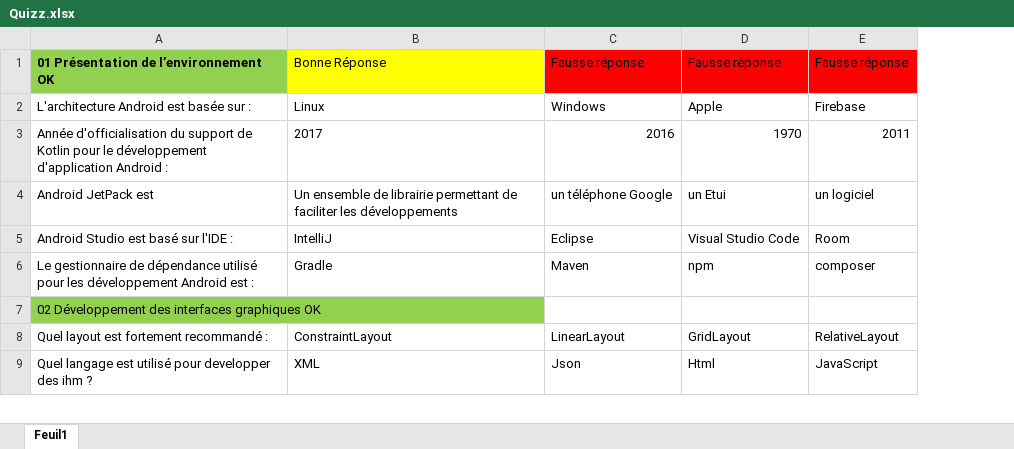
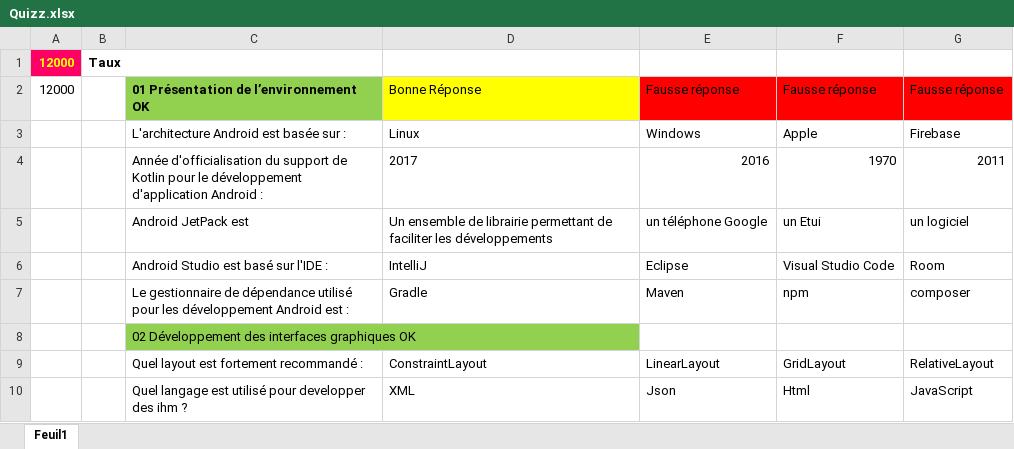
Before and after one commit to wololobzh/Kotlin_be_back, an Excel workbook: Nouveau livre/Quizz.xlsx, sheet Feuil1, drawn as a sheet; only a part is shown; values as stored, in another font and other column widths than the file's, no borders; addresses are those after the commit; the diff names each change by its address in the sheet, - before the commit and + after, or states it on an @@ line.

```diff
--- a/Nouveau livre/Quizz.xlsx (sheet Feuil1)
+++ b/Nouveau livre/Quizz.xlsx (sheet Feuil1)
+column A, row 2: 12000
+column B, empty
+row 1: 12000 | Taux
```
Also changed, not shown: 2 other files.
